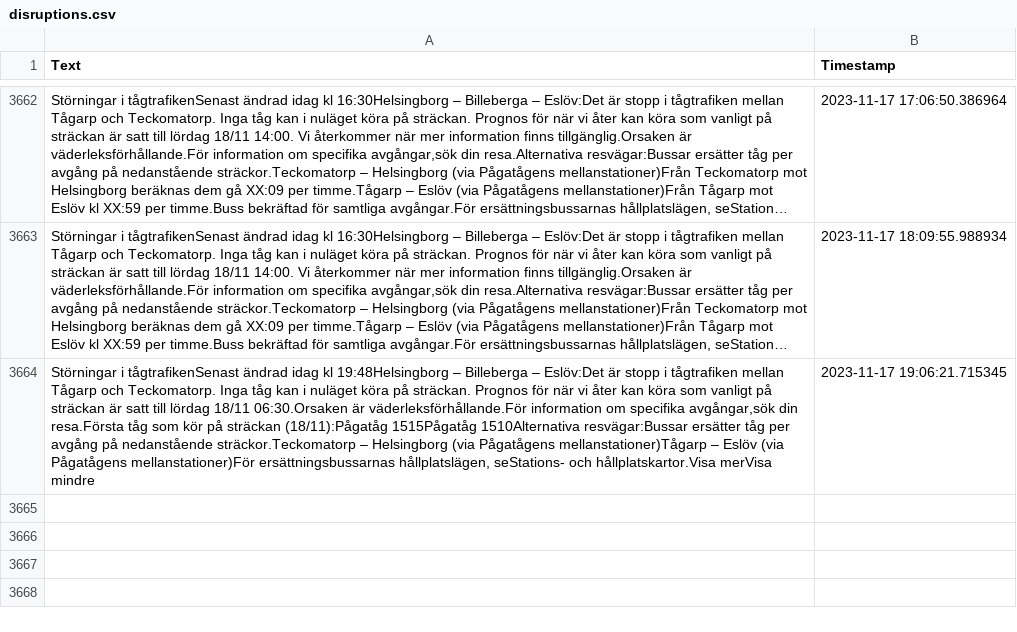
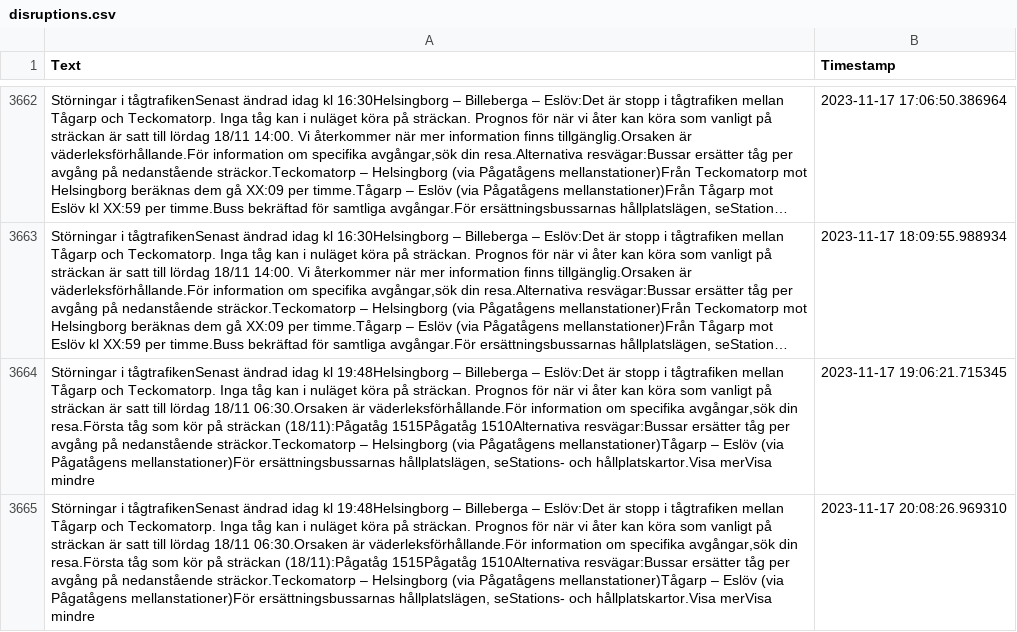
Before and after one commit to sebhanika/Skanetrafiken_Scrape, a CSV file: disruptions.csv, drawn as a sheet; only a part is shown, gaps mark what is left out; long unchanged cells end in …; the diff names each change by its address in the sheet, - before the commit and + after, or states it on an @@ line.

```diff
--- a/disruptions.csv
+++ b/disruptions.csv
+row 3665: Störningar i tågtrafikenSenast ändrad idag kl 19:48Helsingborg – Billeberga – Eslöv:Det är stopp i tågtrafiken mellan Tågarp och Teckomatorp. Inga tåg kan i nuläget köra på sträckan. Prognos för när vi åter kan köra som vanligt på sträckan är satt till lördag 18/11 06:30.Orsaken är väderleksförhållande.För information om specifika avgångar,sök din resa.Första tåg som kör på sträckan (18/11):Pågatåg 1515Pågatåg 1510Alternativa resvägar:Bussar ersätter tåg per avgång på nedanstående sträckor.Teckomatorp – Helsingborg (via Pågatågens mellanstationer)Tågarp – Eslöv (via Pågatågens mellanstationer)För ersättningsbussarnas hållplatslägen, seStations- och hållplatskartor.Visa merVisa mindre | 2023-11-17 20:08:26.969310
```
